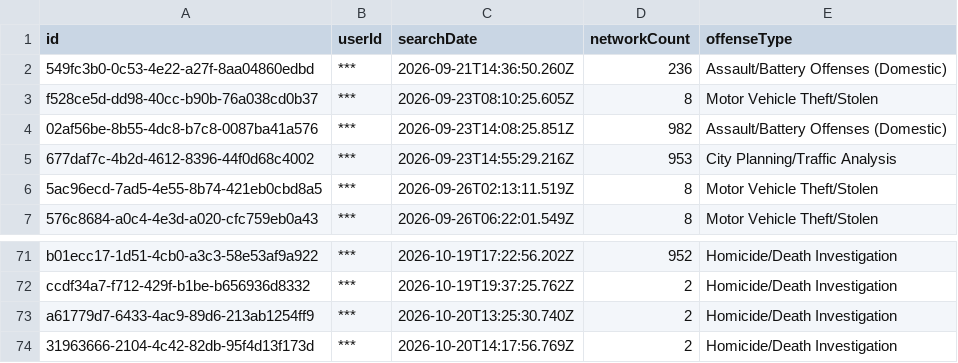
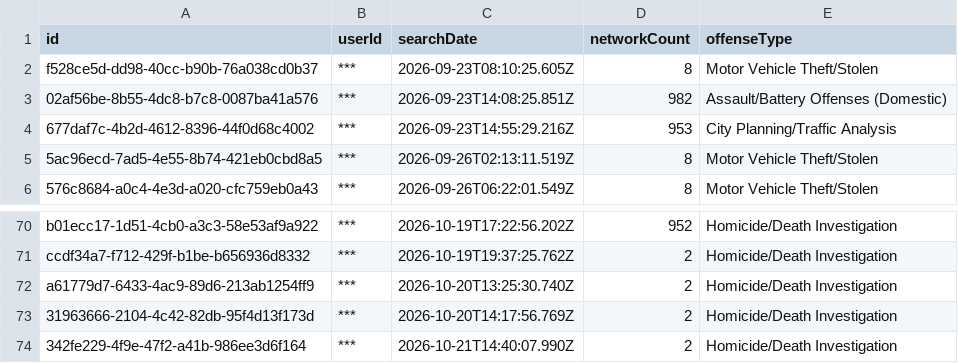
Before and after one commit to Cantica-Systems/mi-flock-transparency, a CSV file: muskegon/raw/muskegon-city-pd/audit.csv, drawn as a sheet; only a part is shown, gaps mark what is left out.

```diff
--- a/muskegon/raw/muskegon-city-pd/audit.csv
+++ b/muskegon/raw/muskegon-city-pd/audit.csv
@@ -1,3 +1,2 @@
 "id","userId","searchDate","networkCount","offenseType"
-"549fc3b0-0c53-4e22-a27f-8aa04860edbd","***","2026-09-21T14:36:50.260Z","236","Assault/Battery Offenses (Domestic)"
 "f528ce5d-dd98-40cc-b90b-76a038cd0b37","***","2026-09-23T08:10:25.605Z","8","Motor Vehicle Theft/Stolen"
@@ -74 +73,2 @@
 "31963666-2104-4c42-82db-95f4d13f173d","***","2026-10-20T14:17:56.769Z","2","Homicide/Death Investigation"
+"342fe229-4f9e-47f2-a41b-986ee3d6f164","***","2026-10-21T14:40:07.990Z","2","Homicide/Death Investigation"
```
Also changed, not shown: muskegon/data/muskegon-city-pd/2026-10.csv, muskegon/data/muskegon-city-pd/stats.csv, 2 other files.
